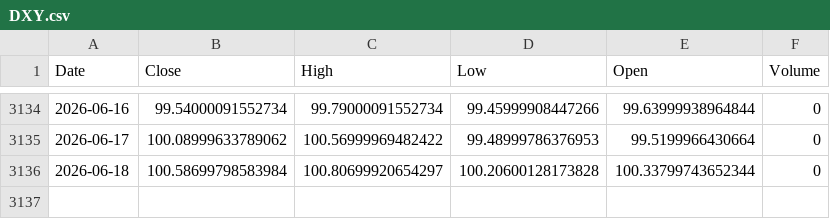
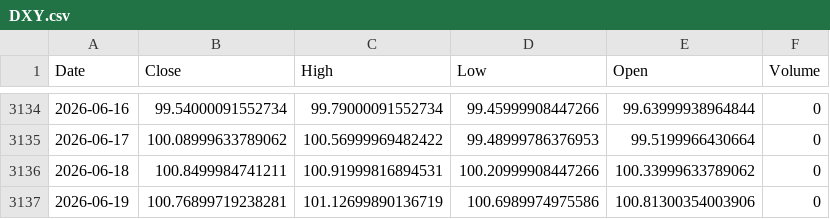
Before and after one commit to kittycapital/btc-asset-correlation, a CSV file: data/DXY.csv, drawn as a sheet; only a part is shown, gaps mark what is left out.

```diff
--- a/data/DXY.csv
+++ b/data/DXY.csv
@@ -3135,2 +3135,3 @@ Date,Close,High,Low,Open,Volume
 2026-06-17,100.08999633789062,100.56999969482422,99.48999786376953,99.5199966430664,0
-2026-06-18,100.58699798583984,100.80699920654297,100.20600128173828,100.33799743652344,0
+2026-06-18,100.8499984741211,100.91999816894531,100.20999908447266,100.33999633789062,0
+2026-06-19,100.76899719238281,101.12699890136719,100.6989974975586,100.81300354003906,0
```
Also changed, not shown: data/BTC.csv, data/GLD.csv, 4 other files.
